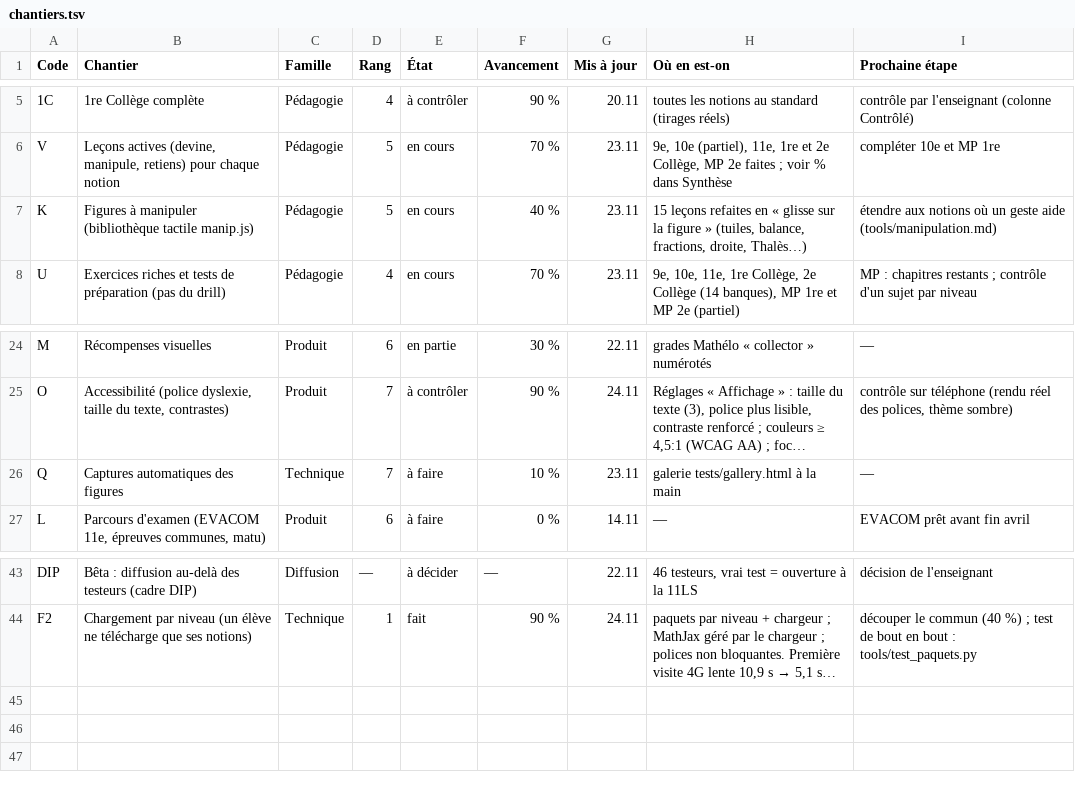
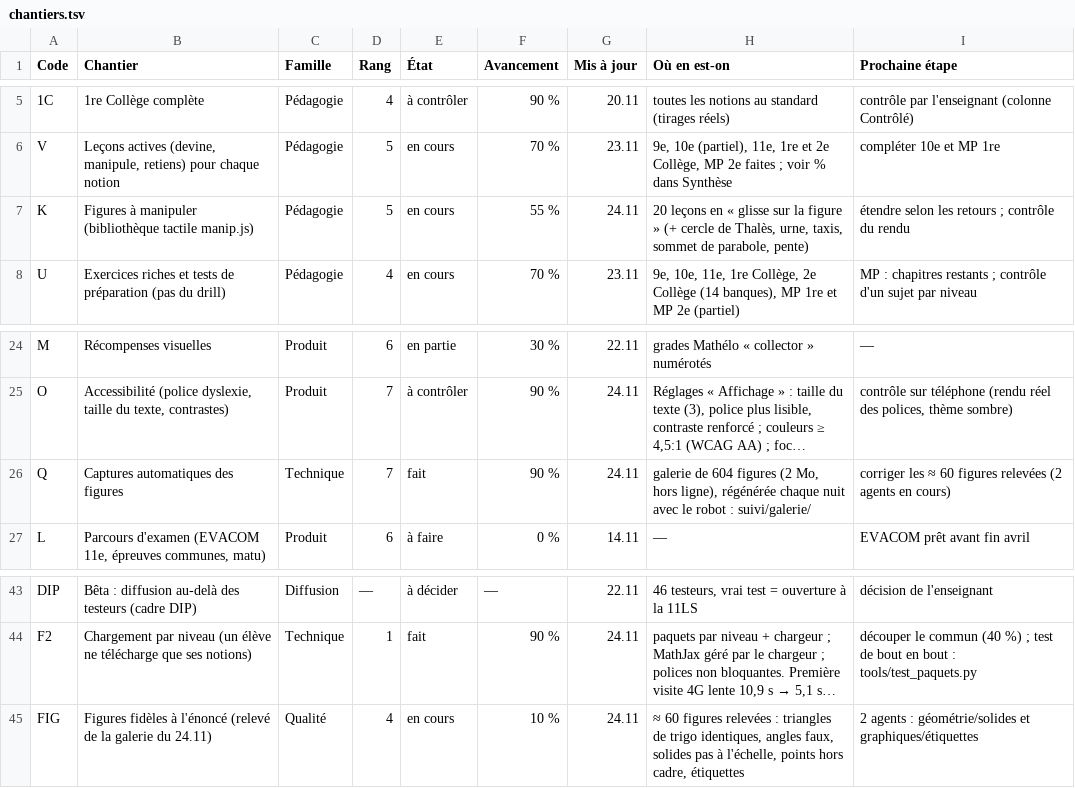
Before and after one commit to 5min2maths/5min2maths.github.io, a TSV file: tools/chantiers.tsv, drawn as a sheet; only a part is shown, gaps mark what is left out; long unchanged cells end in …; the diff names each change by its address in the sheet, - before the commit and + after, or states it on an @@ line.

```diff
--- a/tools/chantiers.tsv
+++ b/tools/chantiers.tsv
-F7 (Avancement): 40 %
+F7 (Avancement): 55 %
-G7 (Mis à jour): 23.11
+G7 (Mis à jour): 24.11
-H7 (Où en est-on): 15 leçons refaites en « glisse sur la figure » (tuiles, balance, fractions, droite, Thalès…)
+H7 (Où en est-on): 20 leçons en « glisse sur la figure » (+ cercle de Thalès, urne, taxis, sommet de parabole, pente)
-I7 (Prochaine étape): étendre aux notions où un geste aide (tools/manipulation.md)
+I7 (Prochaine étape): étendre selon les retours ; contrôle du rendu
-E26 (État): à faire
+E26 (État): fait
-F26 (Avancement): 10 %
+F26 (Avancement): 90 %
-G26 (Mis à jour): 23.11
+G26 (Mis à jour): 24.11
-H26 (Où en est-on): galerie tests/gallery.html à la main
+H26 (Où en est-on): galerie de 604 figures (2 Mo, hors ligne), régénérée chaque nuit avec le robot : suivi/galerie/
-I26 (Prochaine étape): —
+I26 (Prochaine étape): corriger les ≈ 60 figures relevées (2 agents en cours)
+row 45: FIG | Figures fidèles à l'énoncé (relevé de la galerie du 24.11) | Qualité | 4 | en cours | 10 % | 24.11 | ≈ 60 figures relevées : triangles de trigo identiques, angles faux, solides pas à l'échelle, points hors cadre, étiquettes | 2 agents : géométrie/solides et graphiques/étiquettes
```
